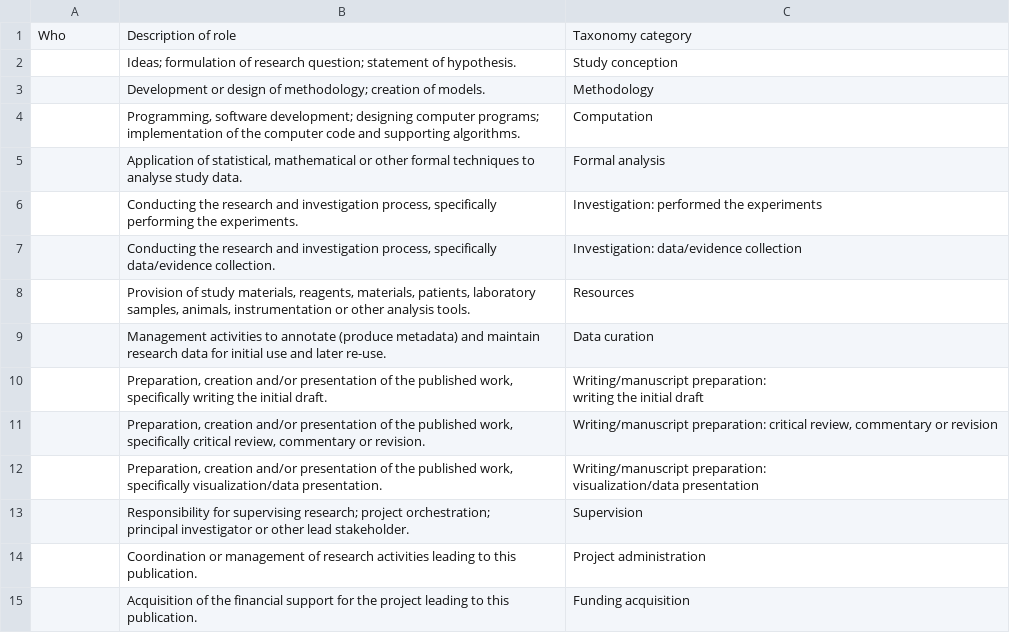
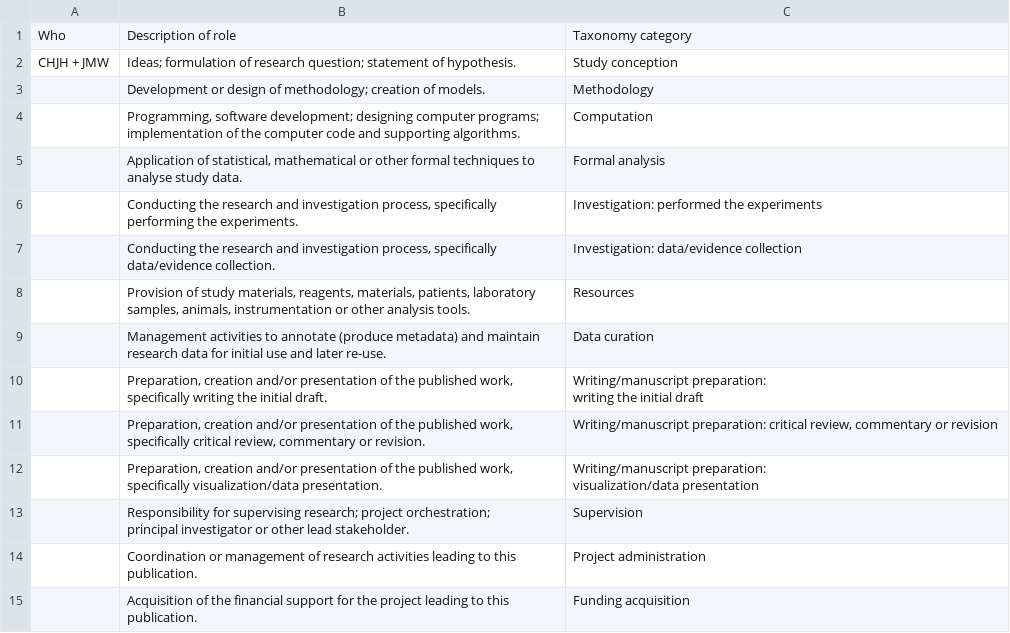
Before and after one commit to chartgerink/2015pppr, a CSV file: contributions.csv, drawn as a sheet.

```diff
--- a/contributions.csv
+++ b/contributions.csv
@@ -1,3 +1,3 @@
 Who;Description of role;Taxonomy category
-;"Ideas; formulation of research question; statement of hypothesis.";Study conception
+CHJH + JMW;"Ideas; formulation of research question; statement of hypothesis.";Study conception
 ;"Development or design of methodology; creation of models.";Methodology
```
Also changed, not shown: 1 other file.
